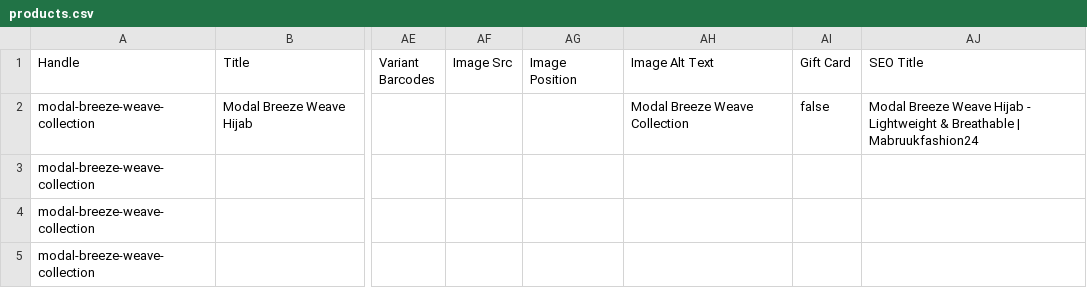
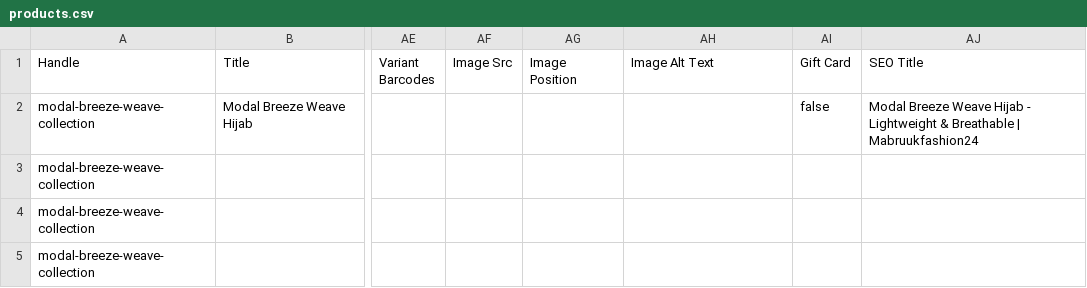
Before and after one commit to Agam5432/e-commerce-agent, a CSV file: storefront/src/import/products.csv, drawn as a sheet; only a part is shown, gaps mark what is left out; the diff names each change by its address in the sheet, - before the commit and + after, or states it on an @@ line.

```diff
--- a/storefront/src/import/products.csv
+++ b/storefront/src/import/products.csv
-AH2 (Image Alt Text): Modal Breeze Weave Collection
+AH2 (Image Alt Text): (empty)
```
